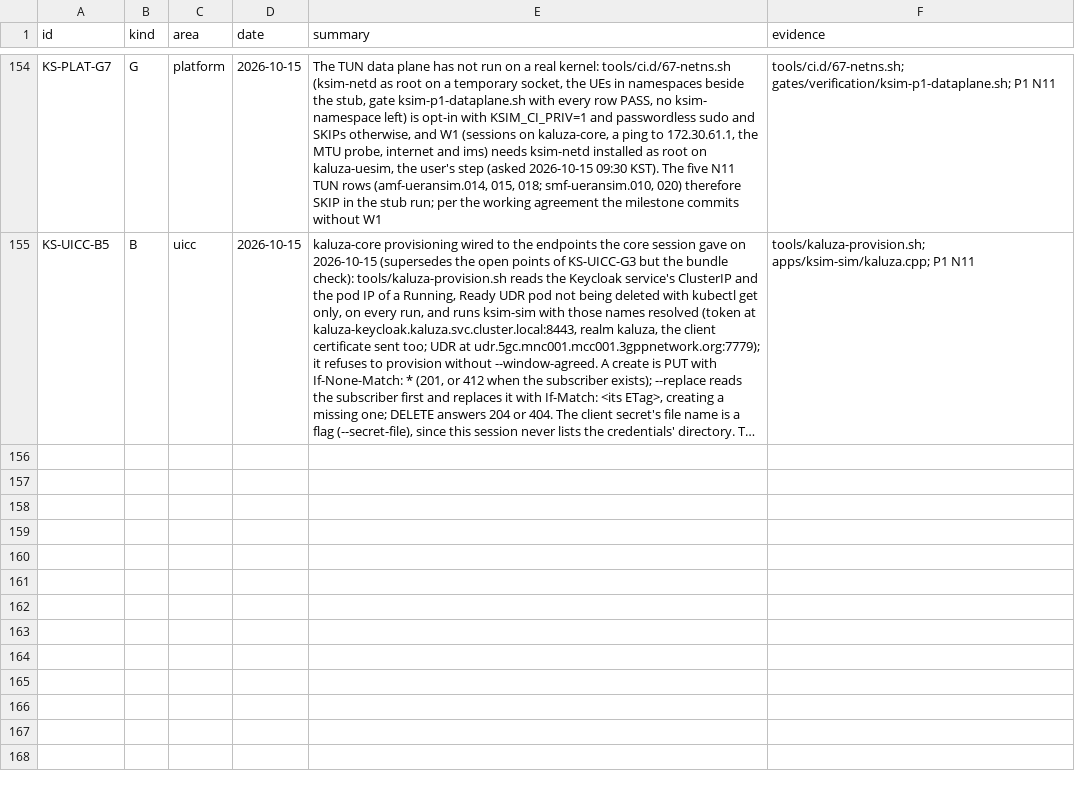
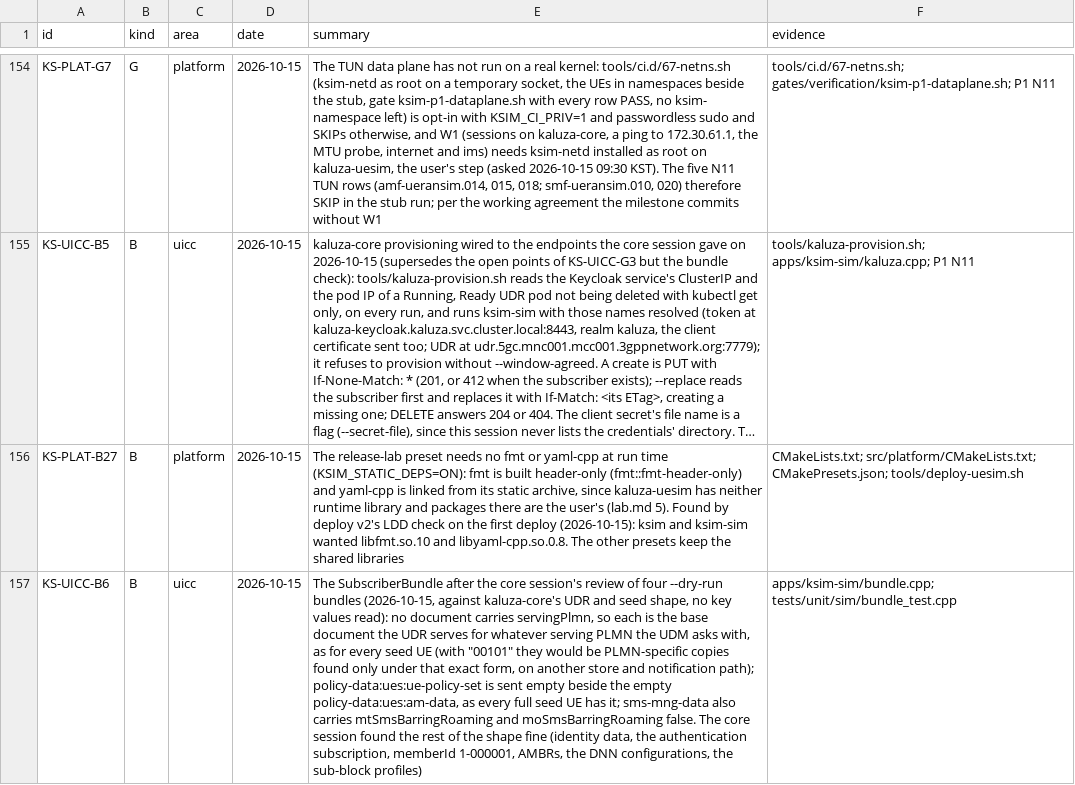
Before and after one commit to adijuliawan/kaluza-sim, a TSV file: docs/compliance/rows.tsv, drawn as a sheet; only a part is shown, gaps mark what is left out; long unchanged cells end in …; the diff names each change by its address in the sheet, - before the commit and + after, or states it on an @@ line.

Commit message:
P1 N11 follow-up: a lab release without fmt or yaml-cpp; the bundle as reviewed
The first deploy's LDD check found that kaluza-uesim has neither libfmt nor
libyaml-cpp. The release-lab preset now builds fmt header-only and links
yaml-cpp's static archive (KSIM_STATIC_DEPS), so no lab binary needs them.

The SubscriberBundle after the core session's review of four dry-run
bundles: no servingPlmn on any document (each is the base document the UDR
serves for any serving PLMN, as for the seed UEs), an empty
policy-data:ues:ue-policy-set, and the two SMS roaming barring fields.

The asn1c smoke matched ".c" inside its own mktemp path when that began
with "tmp.c"; the runtime file names are now matched whole.

Rows KS-PLAT-B27, KS-UICC-B6.

```diff
--- a/docs/compliance/rows.tsv
+++ b/docs/compliance/rows.tsv
+row 156: KS-PLAT-B27 | B | platform | 2026-10-15 | The release-lab preset needs no fmt or yaml-cpp at run time (KSIM_STATIC_DEPS=ON): fmt is built header-only (fmt::fmt-header-only) and yaml-cpp is linked from its static archive, since kaluza-uesim has neither runtime library and packages there are the user's (lab.md 5). Found by deploy v2's LDD check on the first deploy (2026-10-15): ksim and ksim-sim wanted libfmt.so.10 and libyaml-cpp.so.0.8. The other presets keep the shared libraries | CMakeLists.txt; src/platform/CMakeLists.txt; CMakePresets.json; tools/deploy-uesim.sh
+row 157: KS-UICC-B6 | B | uicc | 2026-10-15 | The SubscriberBundle after the core session's review of four --dry-run bundles (2026-10-15, against kaluza-core's UDR and seed shape, no key values read): no document carries servingPlmn, so each is the base document the UDR serves for whatever serving PLMN the UDM asks with, as for every seed UE (with "00101" they would be PLMN-specific copies found only under that exact form, on another store and notification path); policy-data:ues:ue-policy-set is sent empty beside the empty policy-data:ues:am-data, as every full seed UE has it; sms-mng-data also carries mtSmsBarringRoaming and moSmsBarringRoaming false. The core session found the rest of the shape fine (identity data, the authentication subscription, memberId 1-000001, AMBRs, the DNN configurations, the sub-block profiles) | apps/ksim-sim/bundle.cpp; tests/unit/sim/bundle_test.cpp
```
Also changed, not shown: 9 other files.
